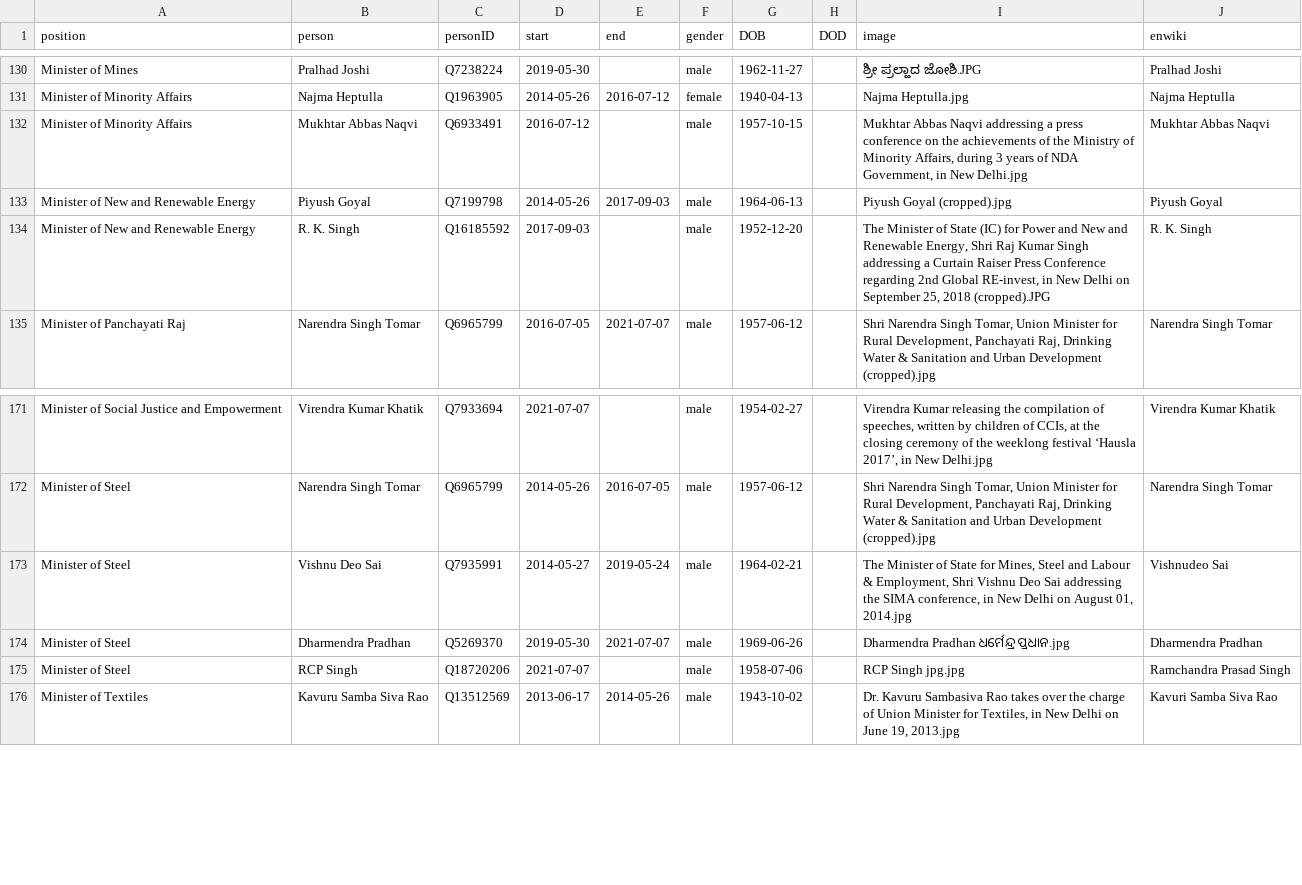
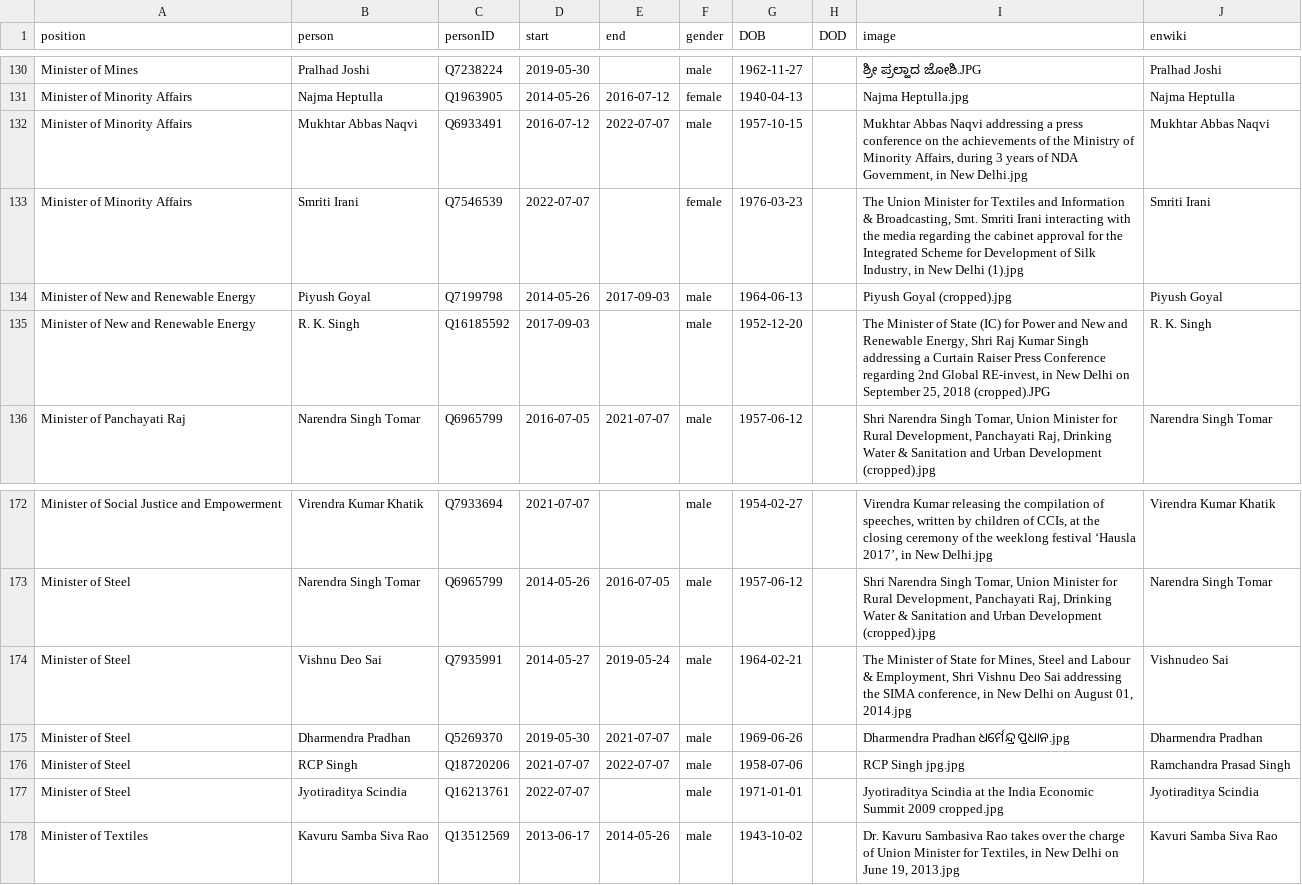
Before and after one commit to every-politician-scrapers/india-ministers, a CSV file: html/holders21.csv, drawn as a sheet; only a part is shown, gaps mark what is left out.

```diff
--- a/html/holders21.csv
+++ b/html/holders21.csv
@@ -131,3 +131,4 @@ Minister of Mines,Pralhad Joshi,Q7238224,2019-05-30,,male,1962-11-27,,ಶ್ರ
 Minister of Minority Affairs,Najma Heptulla,Q1963905,2014-05-26,2016-07-12,female,1940-04-13,,Najma Heptulla.jpg,Najma Heptulla
-Minister of Minority Affairs,Mukhtar Abbas Naqvi,Q6933491,2016-07-12,,male,1957-10-15,,"Mukhtar Abbas Naqvi addressing a press conference on the achievements of the Ministry of Minority Affairs, during 3 years of NDA Government, in New Delhi.jpg",Mukhtar Abbas Naqvi
+Minister of Minority Affairs,Mukhtar Abbas Naqvi,Q6933491,2016-07-12,2022-07-07,male,1957-10-15,,"Mukhtar Abbas Naqvi addressing a press conference on the achievements of the Ministry of Minority Affairs, during 3 years of NDA Government, in New Delhi.jpg",Mukhtar Abbas Naqvi
+Minister of Minority Affairs,Smriti Irani,Q7546539,2022-07-07,,female,1976-03-23,,"The Union Minister for Textiles and Information & Broadcasting, Smt. Smriti Irani interacting with the media regarding the cabinet approval for the Integrated Scheme for Development of Silk Industry, in New Delhi (1).jpg",Smriti Irani
 Minister of New and Renewable Energy,Piyush Goyal,Q7199798,2014-05-26,2017-09-03,male,1964-06-13,,Piyush Goyal (cropped).jpg,Piyush Goyal
@@ -174,3 +175,4 @@ Minister of Steel,Vishnu Deo Sai,Q7935991,2014-05-27,2019-05-24,male,1964-02-21,
 Minister of Steel,Dharmendra Pradhan,Q5269370,2019-05-30,2021-07-07,male,1969-06-26,,Dharmendra Pradhan ଧର୍ମେନ୍ଦ୍ର ପ୍ରଧାନ.jpg,Dharmendra Pradhan
-Minister of Steel,RCP Singh,Q18720206,2021-07-07,,male,1958-07-06,,RCP Singh jpg.jpg,Ramchandra Prasad Singh
+Minister of Steel,RCP Singh,Q18720206,2021-07-07,2022-07-07,male,1958-07-06,,RCP Singh jpg.jpg,Ramchandra Prasad Singh
+Minister of Steel,Jyotiraditya Scindia,Q16213761,2022-07-07,,male,1971-01-01,,Jyotiraditya Scindia at the India Economic Summit 2009 cropped.jpg,Jyotiraditya Scindia
 Minister of Textiles,Kavuru Samba Siva Rao,Q13512569,2013-06-17,2014-05-26,male,1943-10-02,,"Dr. Kavuru Sambasiva Rao takes over the charge of Union Minister for Textiles, in New Delhi on June 19, 2013.jpg",Kavuri Samba Siva Rao
```
Also changed, not shown: html/current.csv, 2 other files.
